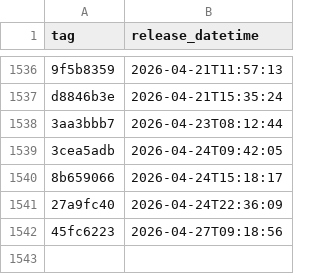
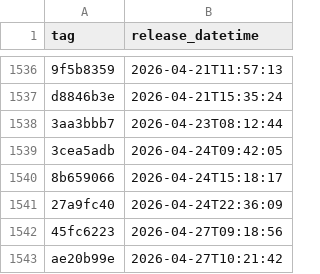
Before and after one commit to uk-gov-mirror/nhsdigital.eps-prescription-tracker-ui, a CSV file: _data/dev_deployments.csv, drawn as a sheet; only a part is shown, gaps mark what is left out.

```diff
--- a/_data/dev_deployments.csv
+++ b/_data/dev_deployments.csv
@@ -1542 +1542,2 @@ d8846b3e,2026-04-21T15:35:24
 45fc6223,2026-04-27T09:18:56
+ae20b99e,2026-04-27T10:21:42
```
Also changed, not shown: 1 other file.
